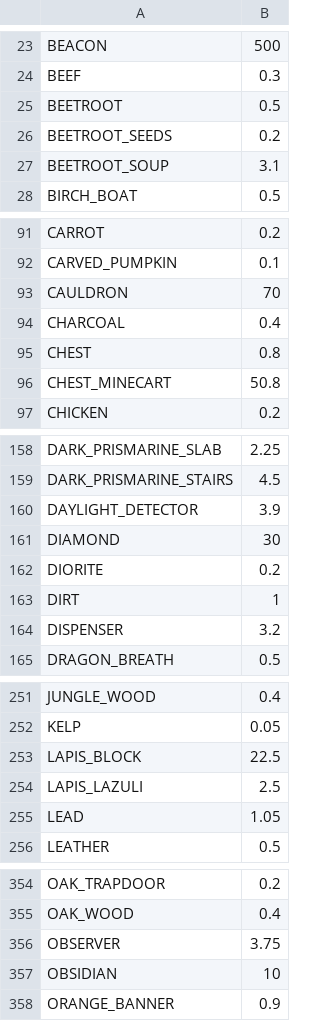
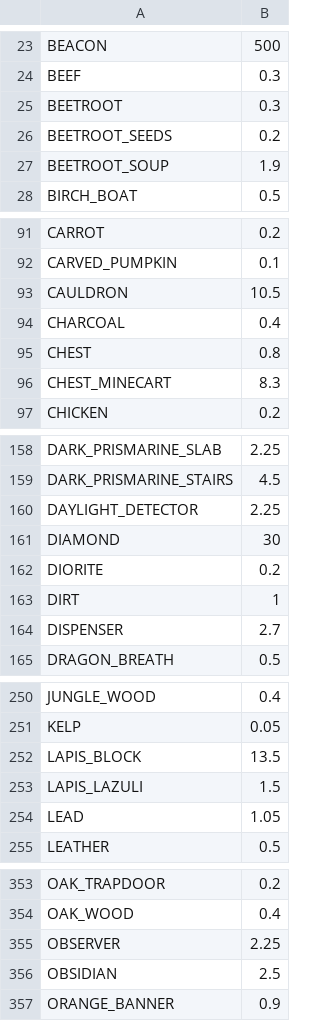
Before and after one commit to PyroPixi/SkyblockConfigs, a CSV file: economy.csv, drawn as a sheet; only a part is shown, gaps mark what is left out; the diff covers the shown part only.

```diff
--- a/economy.csv
+++ b/economy.csv
@@ -24,5 +24,5 @@ BEACON,500
 BEEF,0.3
-BEETROOT,0.5
+BEETROOT,0.3
 BEETROOT_SEEDS,0.2
-BEETROOT_SOUP,3.1
+BEETROOT_SOUP,1.9
 BIRCH_BOAT,0.5
@@ -92,6 +92,6 @@ CARROT,0.2
 CARVED_PUMPKIN,0.1
-CAULDRON,70
+CAULDRON,10.5
 CHARCOAL,0.4
 CHEST,0.8
-CHEST_MINECART,50.8
+CHEST_MINECART,8.3
 CHICKEN,0.2
@@ -159,3 +159,3 @@ DARK_PRISMARINE_SLAB,2.25
 DARK_PRISMARINE_STAIRS,4.5
-DAYLIGHT_DETECTOR,3.9
+DAYLIGHT_DETECTOR,2.25
 DIAMOND,30
@@ -163,3 +163,3 @@ DIORITE,0.2
 DIRT,1
-DISPENSER,3.2
+DISPENSER,2.7
 DRAGON_BREATH,0.5
@@ -252,4 +251,4 @@ JUNGLE_WOOD,0.4
 KELP,0.05
-LAPIS_BLOCK,22.5
-LAPIS_LAZULI,2.5
+LAPIS_BLOCK,13.5
+LAPIS_LAZULI,1.5
 LEAD,1.05
@@ -355,4 +354,4 @@ OAK_TRAPDOOR,0.2
 OAK_WOOD,0.4
-OBSERVER,3.75
-OBSIDIAN,10
+OBSERVER,2.25
+OBSIDIAN,2.5
 ORANGE_BANNER,0.9
```
Also changed, not shown: 1 removed row and 41 edited cells elsewhere in this file, 1 other file.
